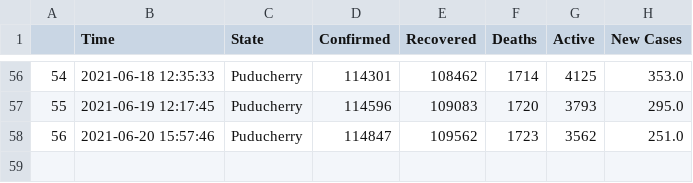
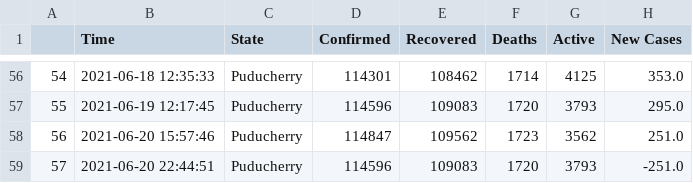
Before and after one commit to dakkshesh07/covid19_data-india-DERP, a CSV file: Puducherry/data-Puducherry.csv, drawn as a sheet; only a part is shown, gaps mark what is left out.

Commit message:
Puducherry: upload updated datasets, fetched on 2021-06-20 22:44:51

```diff
--- a/Puducherry/data-Puducherry.csv
+++ b/Puducherry/data-Puducherry.csv
@@ -58 +58,2 @@
 56,2021-06-20 15:57:46,Puducherry,114847,109562,1723,3562,251.0
+57,2021-06-20 22:44:51,Puducherry,114596,109083,1720,3793,-251.0
```
